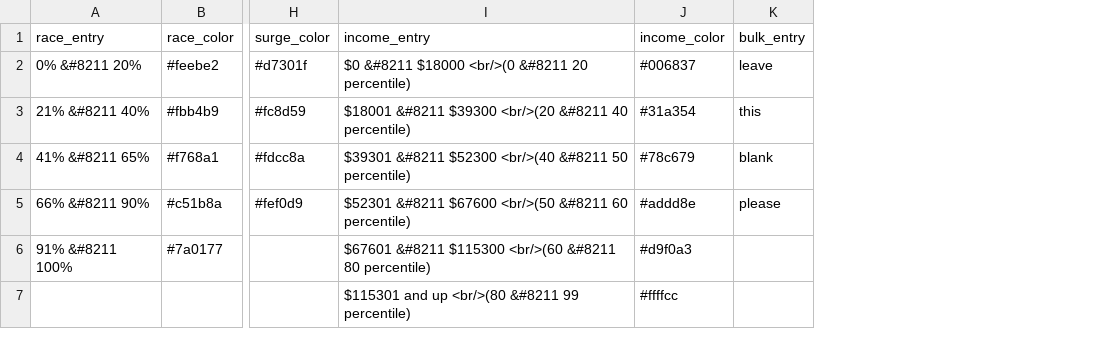
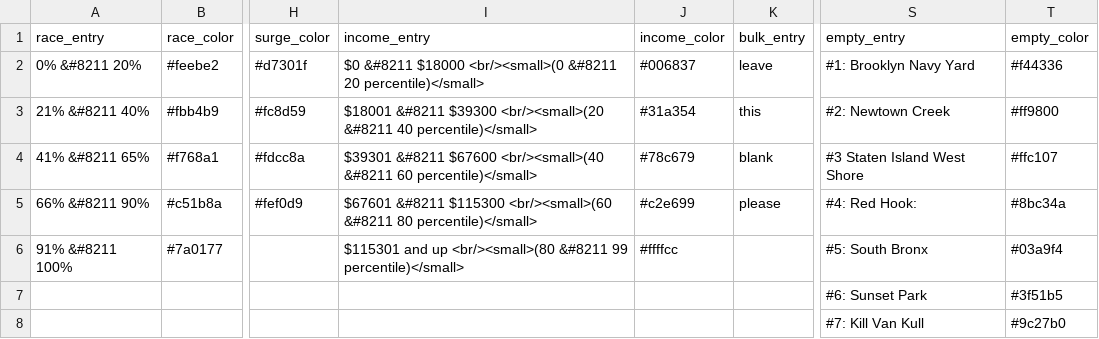
Before and after one commit to ScAAN/waterfrontmap, a CSV file: Processing/Text/legend_text.csv, drawn as a sheet; only a part is shown, gaps mark what is left out; rows hold the shown columns only; the diff names each change by its address in the sheet, - before the commit and + after, or states it on an @@ line.

```diff
--- a/Processing/Text/legend_text.csv
+++ b/Processing/Text/legend_text.csv
+column S (empty_entry), rows 2-7: #1: Brooklyn Navy Yard | #2: Newtown Creek | #3 Staten Island West Shore | #4: Red Hook: | #5: South Bronx | #6: Sunset Park
+column T (empty_color), rows 2-7: #f44336 | #ff9800 | #ffc107 | #8bc34a | #03a9f4 | #3f51b5
-I2 (income_entry): …&#8211 $18000 <br/>(0 &#8211 20 percentile)
+I2 (income_entry): …&#8211 $18000 <br/><small>(0 &#8211 20 percentile)</small>
-I3 (income_entry): …&#8211 $39300 <br/>(20 &#8211 40 percentile)
+I3 (income_entry): …&#8211 $39300 <br/><small>(20 &#8211 40 percentile)</small>
-I4 (income_entry): $39301 &#8211 $52300 <br/>(40 &#8211 50 percentile)
+I4 (income_entry): $39301 &#8211 $67600 <br/><small>(40 &#8211 60 percentile)</small>
-I5 (income_entry): $52301 &#8211 $67600 <br/>(50 &#8211 60 percentile)
+I5 (income_entry): $67601 &#8211 $115300 <br/><small>(60 &#8211 80 percentile)</small>
-J5 (income_color): #addd8e
+J5 (income_color): #c2e699
-I6 (income_entry): $67601 &#8211 $115300 <br/>(60 &#8211 80 percentile)
+I6 (income_entry): $115301 and up <br/><small>(80 &#8211 99 percentile)</small>
-J6 (income_color): #d9f0a3
+J6 (income_color): #ffffcc
-I7 (income_entry): $115301 and up <br/>(80 &#8211 99 percentile)
+I7 (income_entry): (empty)
-J7 (income_color): #ffffcc
+J7 (income_color): (empty)
+row 8:  |  |  |  |  |  | #7: Kill Van Kull | #9c27b0
```
Also changed, not shown: 10 other files.
